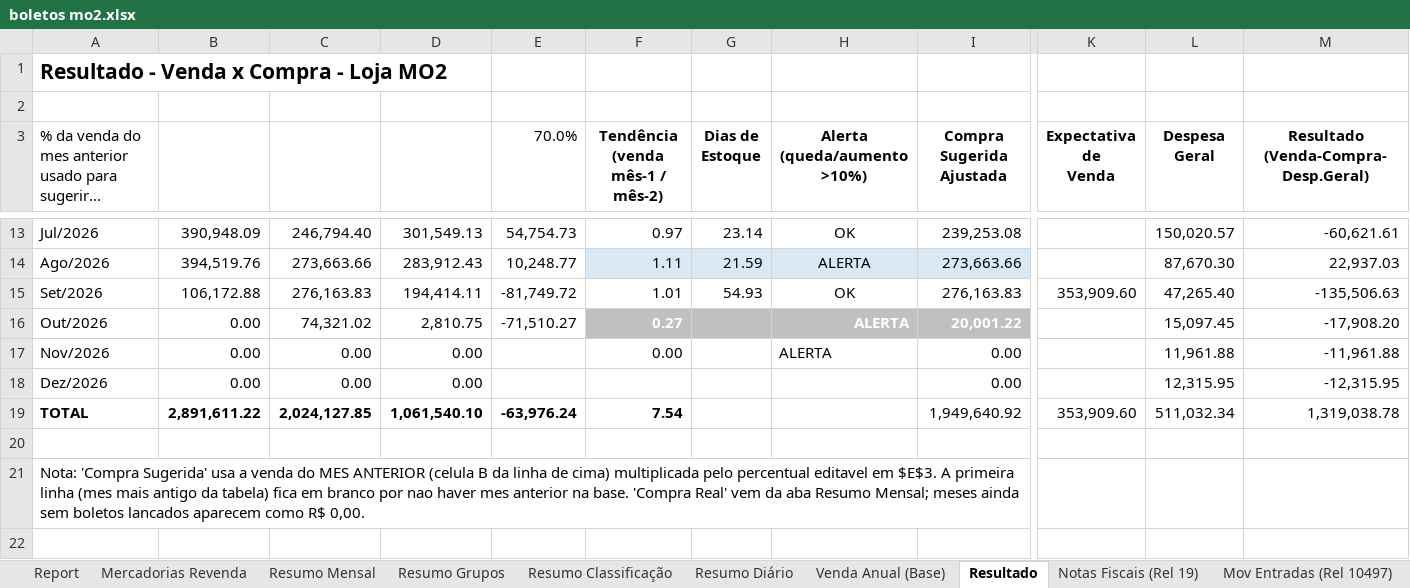
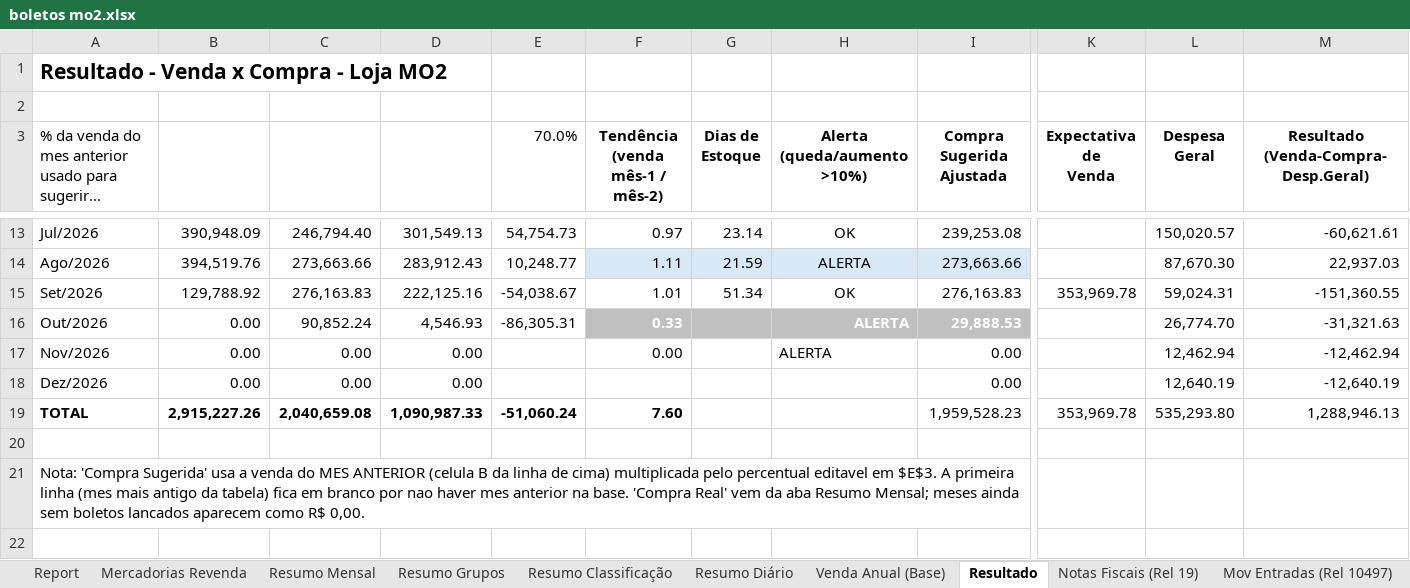
Before and after one commit to neilianesilva2408-collab/boletos---mercadinho, an Excel workbook: boletos mo2.xlsx, sheet Resultado, drawn as a sheet; only a part is shown, gaps mark what is left out; long unchanged cells end in …; values as stored, in another font and other column widths than the file's, no borders; the diff names each change by its address in the sheet, - before the commit and + after, or states it on an @@ line.

```diff
--- a/boletos mo2.xlsx (sheet Resultado)
+++ b/boletos mo2.xlsx (sheet Resultado)
-B15: 106,172.88
+B15: 129,788.92
-D15: 194,414.11
+D15: 222,125.16
-E15 (70.0%): -81,749.72
+E15 (70.0%): -54,038.67
-G15 (Dias de Estoque): 54.93
+G15 (Dias de Estoque): 51.34
-K15 (Expectativa de Venda): 353,909.60
+K15 (Expectativa de Venda): 353,969.78
-L15 (Despesa Geral): 47,265.40
+L15 (Despesa Geral): 59,024.31
-M15: -135,506.63
+M15: -151,360.55
-C16: 74,321.02
+C16: 90,852.24
-D16: 2,810.75
+D16: 4,546.93
-E16 (70.0%): -71,510.27
+E16 (70.0%): -86,305.31
-F16 (Tendência (venda mês-1 / mês-2)): 0.27
+F16 (Tendência (venda mês-1 / mês-2)): 0.33
-I16 (Compra Sugerida Ajustada): 20,001.22
+I16 (Compra Sugerida Ajustada): 29,888.53
-L16 (Despesa Geral): 15,097.45
+L16 (Despesa Geral): 26,774.70
-M16: -17,908.20
+M16: -31,321.63
-L17 (Despesa Geral): 11,961.88
+L17 (Despesa Geral): 12,462.94
-M17: -11,961.88
+M17: -12,462.94
-L18 (Despesa Geral): 12,315.95
+L18 (Despesa Geral): 12,640.19
-M18: -12,315.95
+M18: -12,640.19
-B19: 2,891,611.22
+B19: 2,915,227.26
-C19: 2,024,127.85
+C19: 2,040,659.08
-D19: 1,061,540.10
+D19: 1,090,987.33
-E19 (70.0%): -63,976.24
+E19 (70.0%): -51,060.24
-F19 (Tendência (venda mês-1 / mês-2)): 7.54
+F19 (Tendência (venda mês-1 / mês-2)): 7.60
-I19 (Compra Sugerida Ajustada): 1,949,640.92
+I19 (Compra Sugerida Ajustada): 1,959,528.23
-K19 (Expectativa de Venda): 353,909.60
+K19 (Expectativa de Venda): 353,969.78
-L19 (Despesa Geral): 511,032.34
+L19 (Despesa Geral): 535,293.80
-M19: 1,319,038.78
+M19: 1,288,946.13
```
Also changed, not shown: sheet Report, sheet Mov Entradas (Rel 10497), sheet Mercadorias Revenda, sheet Resumo Diário, sheet Resumo Classificação, sheet Resumo Grupos, 2 more sheets, formulas that keep their value, 12 other files.
